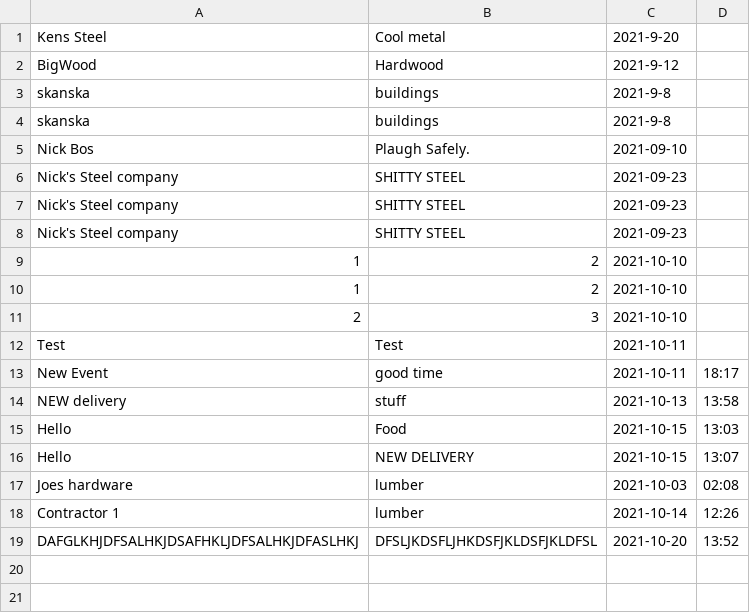
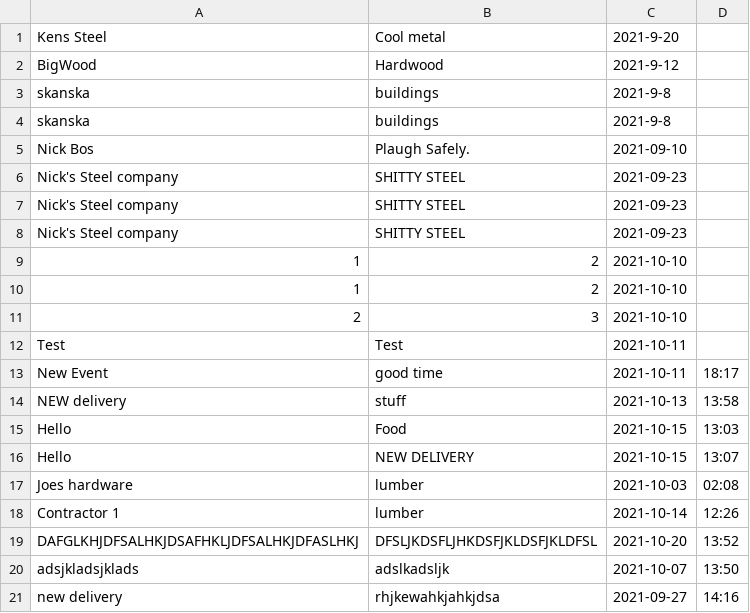
Before and after one commit to vtarapara/Delivery, a CSV file: Website/data.csv, drawn as a sheet; the diff names each change by its address in the sheet, - before the commit and + after, or states it on an @@ line.

```diff
--- a/Website/data.csv
+++ b/Website/data.csv
+row 20: adsjkladsjklads | adslkadsljk | 2021-10-07 | 13:50
+row 21: new delivery | rhjkewahkjahkjdsa | 2021-09-27 | 14:16
```
Also changed, not shown: 10 other files.
